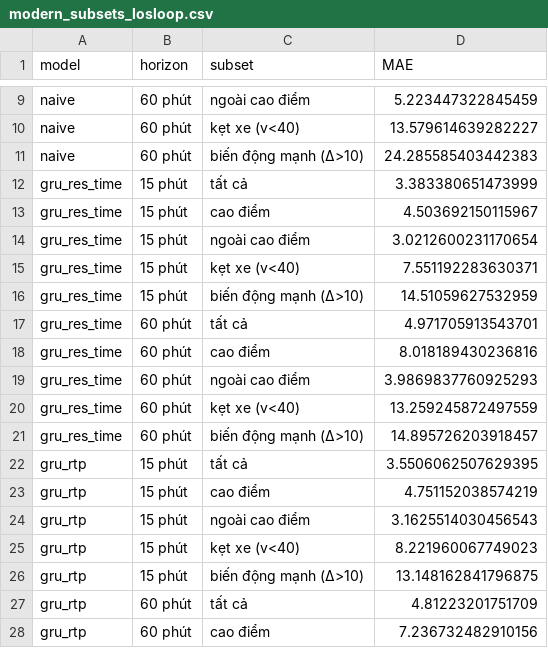
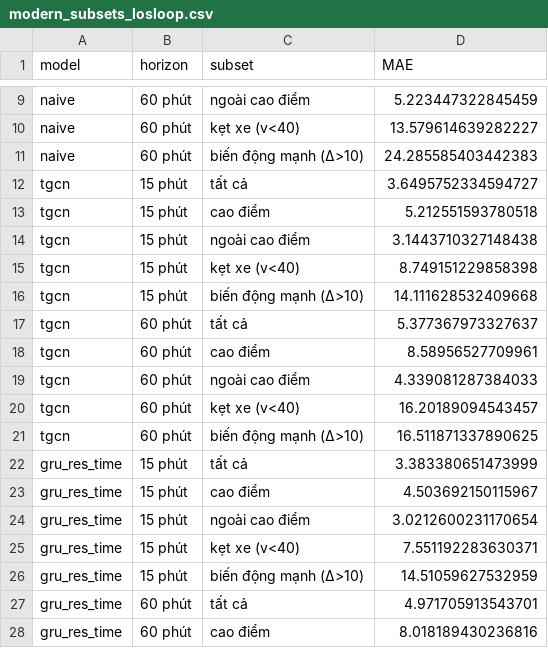
Before and after one commit to huynhquocthang1805/Datamining-Btl, a CSV file: reports/tables/modern_subsets_losloop.csv, drawn as a sheet; only a part is shown, gaps mark what is left out; the shorter side is filled out with more unchanged rows; the diff names each change by its address in the sheet, - before the commit and + after, or states it on an @@ line.

```diff
--- a/reports/tables/modern_subsets_losloop.csv
+++ b/reports/tables/modern_subsets_losloop.csv
+row 12: tgcn | 15 phút | tất cả | 3.6495752334594727
+row 13: tgcn | 15 phút | cao điểm | 5.212551593780518
+row 14: tgcn | 15 phút | ngoài cao điểm | 3.1443710327148438
+row 15: tgcn | 15 phút | kẹt xe (v<40) | 8.749151229858398
+row 16: tgcn | 15 phút | biến động mạnh (Δ>10) | 14.111628532409668
+row 17: tgcn | 60 phút | tất cả | 5.377367973327637
+row 18: tgcn | 60 phút | cao điểm | 8.58956527709961
+row 19: tgcn | 60 phút | ngoài cao điểm | 4.339081287384033
+row 20: tgcn | 60 phút | kẹt xe (v<40) | 16.20189094543457
+row 21: tgcn | 60 phút | biến động mạnh (Δ>10) | 16.511871337890625
```
Also changed, not shown: reports/tables/modern_gpu_summary_sztaxi.csv, reports/tables/modern_results_losloop.csv, 31 other files.
